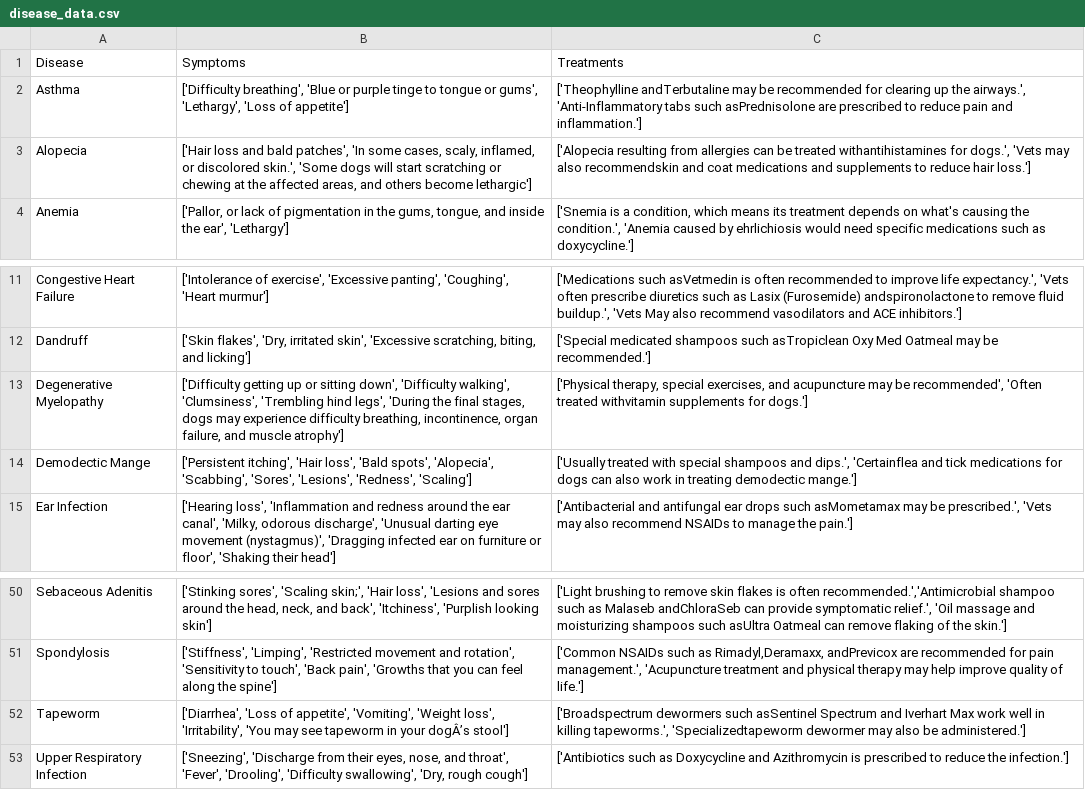
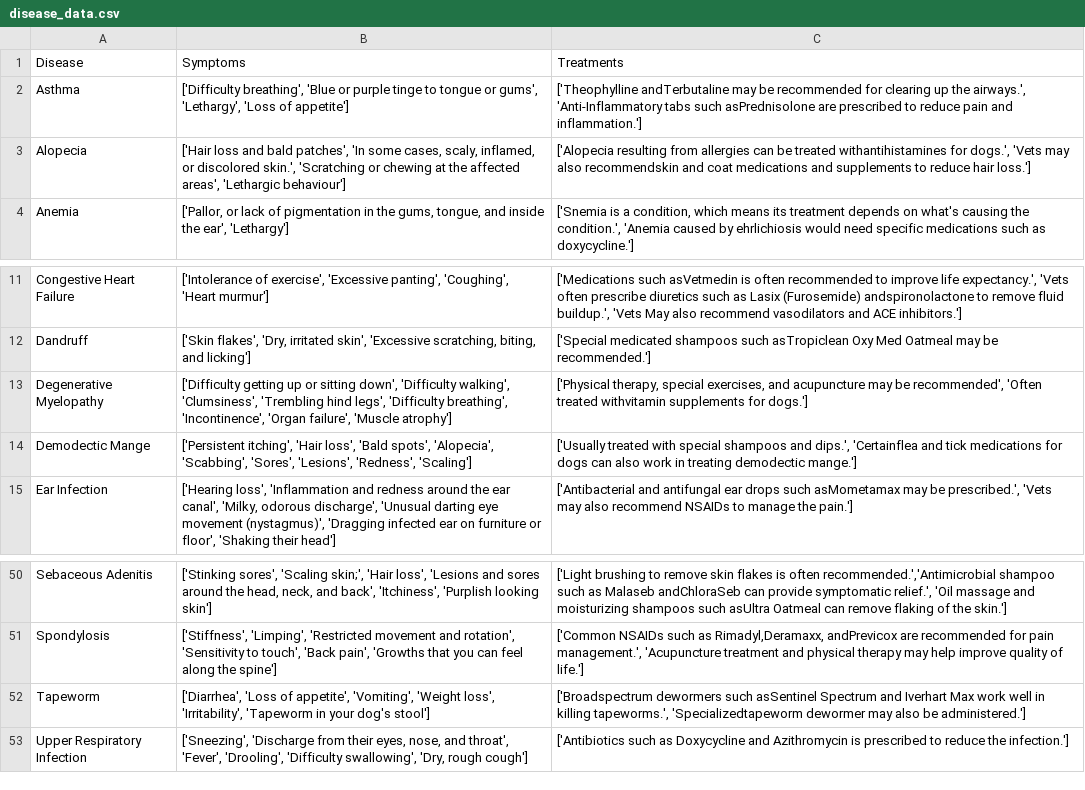
Before and after one commit to Rayal-Khatri/Flutter, a CSV file: symptom_analysis/assets/disease_data.csv, drawn as a sheet; only a part is shown, gaps mark what is left out.

Commit message:
Proper Symptom Analysis Complete

```diff
--- a/symptom_analysis/assets/disease_data.csv
+++ b/symptom_analysis/assets/disease_data.csv
@@ -2,3 +2,3 @@ Disease,Symptoms,Treatments
 Asthma,"['Difficulty breathing', 'Blue or purple tinge to tongue or gums', 'Lethargy', 'Loss of appetite']","['Theophylline andTerbutaline may be recommended for clearing up the airways.', 'Anti-Inflammatory tabs such asPrednisolone are prescribed to reduce pain and inflammation.']"
-Alopecia,"['Hair loss and bald patches', 'In some cases, scaly, inflamed, or discolored skin.', 'Some dogs will start scratching or chewing at the affected areas, and others become lethargic']","['Alopecia resulting from allergies can be treated withantihistamines for dogs.', 'Vets may also recommendskin and coat medications and supplements to reduce hair loss.']"
+Alopecia,"['Hair loss and bald patches', 'In some cases, scaly, inflamed, or discolored skin.', 'Scratching or chewing at the affected areas', 'Lethargic  behaviour']","['Alopecia resulting from allergies can be treated withantihistamines for dogs.', 'Vets may also recommendskin and coat medications and supplements to reduce hair loss.']"
 Anemia,"['Pallor, or lack of pigmentation in the gums, tongue, and inside the ear', 'Lethargy']","['Snemia is a condition, which means its treatment depends on what's causing the condition.', 'Anemia caused by ehrlichiosis would need specific medications such as doxycycline.']"
@@ -12,3 +12,3 @@ Congestive Heart Failure,"['Intolerance of exercise', 'Excessive panting', 'Coug
 Dandruff,"['Skin flakes', 'Dry, irritated skin', 'Excessive scratching, biting, and licking']",['Special medicated shampoos such asTropiclean Oxy Med Oatmeal may be recommended.']
-Degenerative Myelopathy,"['Difficulty getting up or sitting down', 'Difficulty walking', 'Clumsiness', 'Trembling hind legs', 'During the final stages, dogs may experience difficulty breathing, incontinence, organ failure, and muscle atrophy']","['Physical therapy, special exercises, and acupuncture may be recommended', 'Often treated withvitamin supplements for dogs.']"
+Degenerative Myelopathy,"['Difficulty getting up or sitting down', 'Difficulty walking', 'Clumsiness', 'Trembling hind legs', 'Difficulty breathing', 'Incontinence', 'Organ failure', 'Muscle atrophy']","['Physical therapy, special exercises, and acupuncture may be recommended', 'Often treated withvitamin supplements for dogs.']"
 Demodectic Mange,"['Persistent itching', 'Hair loss', 'Bald spots', 'Alopecia', 'Scabbing', 'Sores', 'Lesions', 'Redness', 'Scaling']","['Usually treated with special shampoos and dips.', 'Certainflea and tick medications for dogs can also work in treating demodectic mange.']"
@@ -51,3 +51,3 @@ Sebaceous Adenitis,"['Stinking sores', 'Scaling skin;', 'Hair loss', 'Lesions an
 Spondylosis,"['Stiffness', 'Limping', 'Restricted movement and rotation', 'Sensitivity to touch', 'Back pain', 'Growths that you can feel along the spine']","['Common NSAIDs such as Rimadyl,Deramaxx, andPrevicox are recommended for pain management.',  'Acupuncture treatment and physical therapy may help improve quality of life.']"
-Tapeworm,"['Diarrhea', 'Loss of appetite', 'Vomiting', 'Weight loss', 'Irritability', 'You may see tapeworm in your dogÂ’s stool']","['Broadspectrum dewormers such asSentinel Spectrum and Iverhart Max work well in killing tapeworms.', 'Specializedtapeworm dewormer may also be administered.']"
+Tapeworm,"['Diarrhea', 'Loss of appetite', 'Vomiting', 'Weight loss', 'Irritability', 'Tapeworm in your dog's stool']","['Broadspectrum dewormers such asSentinel Spectrum and Iverhart Max work well in killing tapeworms.', 'Specializedtapeworm dewormer may also be administered.']"
 Upper Respiratory Infection,"['Sneezing', 'Discharge from their eyes, nose, and throat', 'Fever', 'Drooling', 'Difficulty swallowing', 'Dry, rough cough']",['Antibiotics such as Doxycycline and Azithromycin is prescribed to reduce the infection.']
```
Also changed, not shown: 6 other files.
